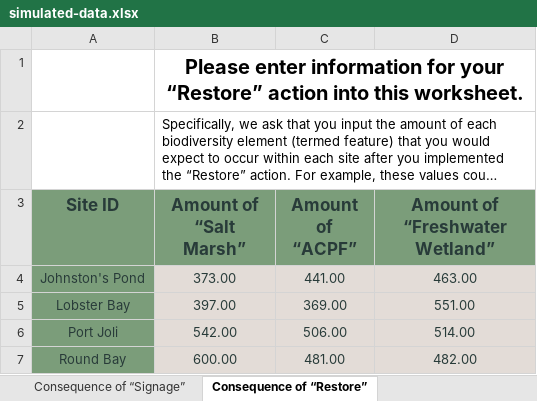
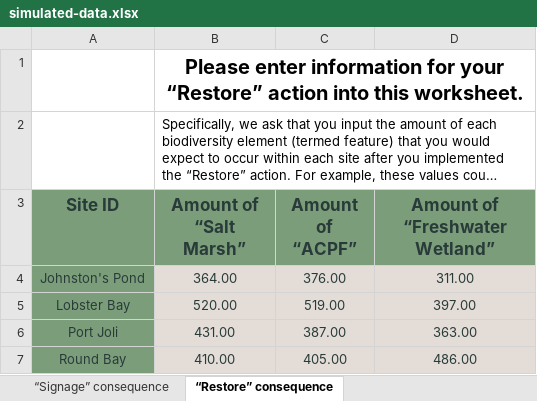
Before and after one commit to NCC-CNC/whattodo, an Excel workbook: inst/extdata/projects/simulated-data/simulated-data.xlsx, sheet “Restore” consequence, drawn as a sheet; long unchanged cells end in …; values as stored, in another font and other column widths than the file's, no borders; table styles not drawn; the diff names each change by its address in the sheet, - before the commit and + after, or states it on an @@ line.

```diff
--- a/inst/extdata/projects/simulated-data/simulated-data.xlsx (sheet “Restore” consequence)
+++ b/inst/extdata/projects/simulated-data/simulated-data.xlsx (sheet “Restore” consequence)
-sheet tab: Consequence of “Signage”
+sheet tab: “Signage” consequence
-sheet tab: Consequence of “Restore”
+sheet tab: “Restore” consequence
-B4 (Amount of “Salt Marsh”): 373.00
+B4 (Amount of “Salt Marsh”): 364.00
-C4 (Amount of “ACPF”): 441.00
+C4 (Amount of “ACPF”): 376.00
-D4 (Amount of “Freshwater Wetland”): 463.00
+D4 (Amount of “Freshwater Wetland”): 311.00
-B5 (Amount of “Salt Marsh”): 397.00
+B5 (Amount of “Salt Marsh”): 520.00
-C5 (Amount of “ACPF”): 369.00
+C5 (Amount of “ACPF”): 519.00
-D5 (Amount of “Freshwater Wetland”): 551.00
+D5 (Amount of “Freshwater Wetland”): 397.00
-B6 (Amount of “Salt Marsh”): 542.00
+B6 (Amount of “Salt Marsh”): 431.00
-C6 (Amount of “ACPF”): 506.00
+C6 (Amount of “ACPF”): 387.00
-D6 (Amount of “Freshwater Wetland”): 514.00
+D6 (Amount of “Freshwater Wetland”): 363.00
-B7 (Amount of “Salt Marsh”): 600.00
+B7 (Amount of “Salt Marsh”): 410.00
-C7 (Amount of “ACPF”): 481.00
+C7 (Amount of “ACPF”): 405.00
-D7 (Amount of “Freshwater Wetland”): 482.00
+D7 (Amount of “Freshwater Wetland”): 486.00
```
Also changed, not shown: sheet Feature data, sheet Site data, sheet “Maintain” consequence, sheet “Signage” consequence, other sheet tabs, 5 other files.
